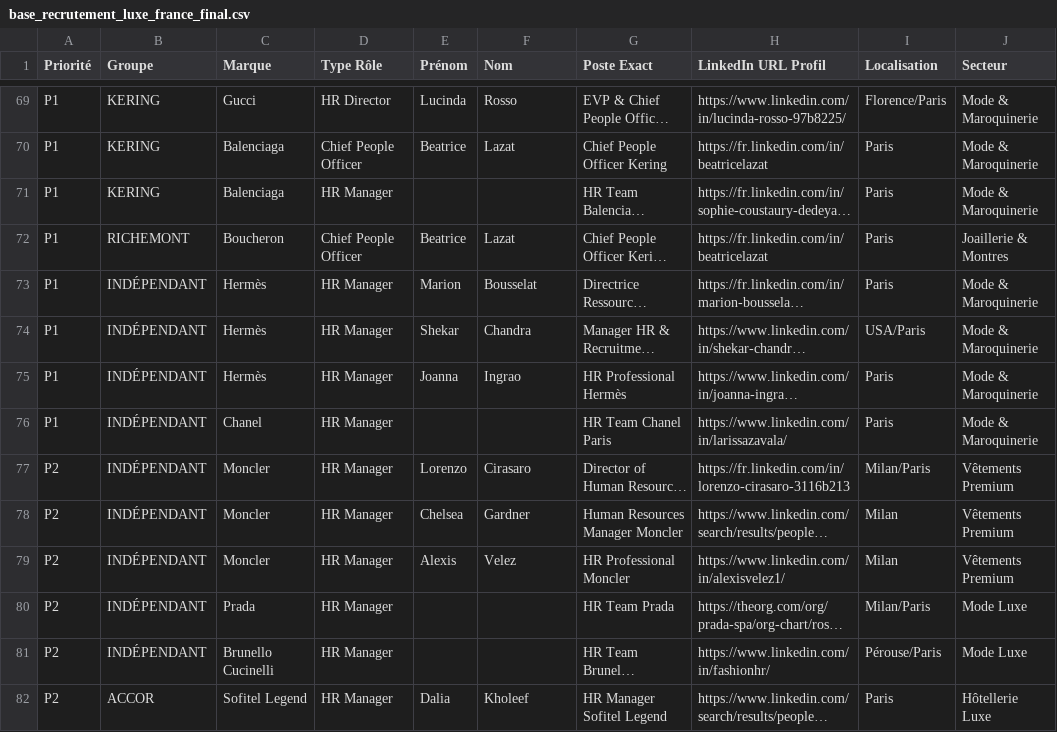
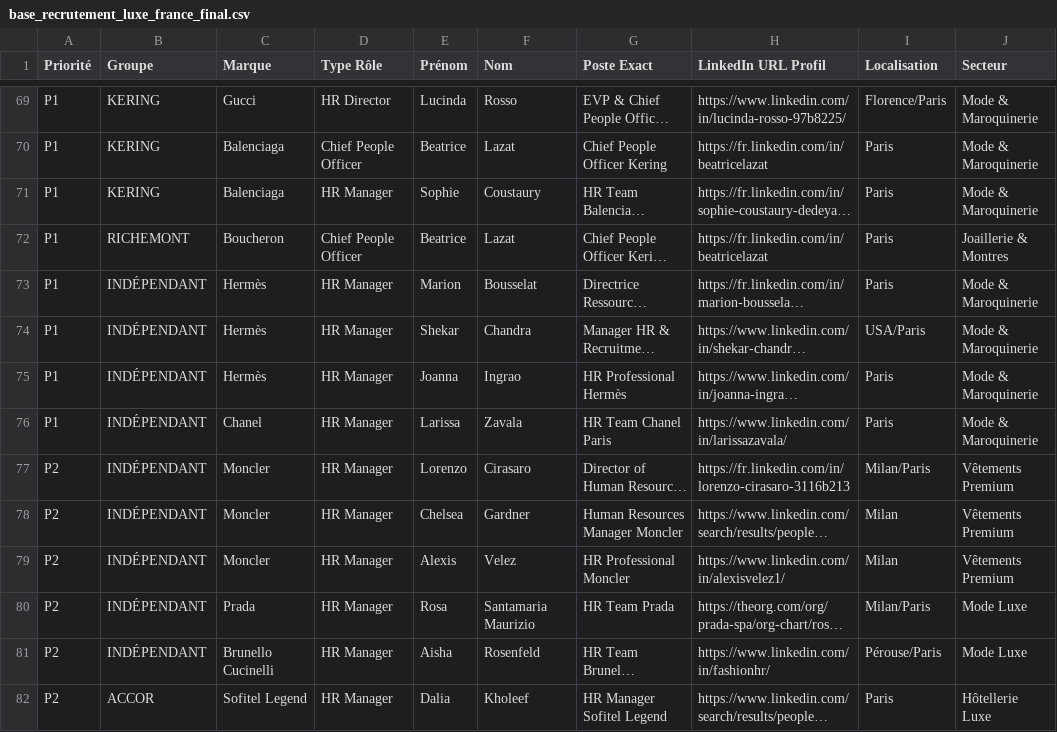
Before and after one commit to karimnaitkaci/choose-france-2026, a CSV file: base_recrutement_luxe_france_final.csv, drawn as a sheet; only a part is shown, gaps mark what is left out; long unchanged cells end in …; the diff covers the shown part only; the diff names each change by its address in the sheet, - before the commit and + after, or states it on an @@ line.

```diff
--- a/base_recrutement_luxe_france_final.csv
+++ b/base_recrutement_luxe_france_final.csv
-E71 (Prénom): (empty)
+E71 (Prénom): Sophie
-F71 (Nom): (empty)
+F71 (Nom): Coustaury
-E76 (Prénom): (empty)
+E76 (Prénom): Larissa
-F76 (Nom): (empty)
+F76 (Nom): Zavala
-E80 (Prénom): (empty)
+E80 (Prénom): Rosa
-F80 (Nom): (empty)
+F80 (Nom): Santamaria Maurizio
-E81 (Prénom): (empty)
+E81 (Prénom): Aisha
-F81 (Nom): (empty)
+F81 (Nom): Rosenfeld
```
Also changed, not shown: 58 edited cells elsewhere in this file.
